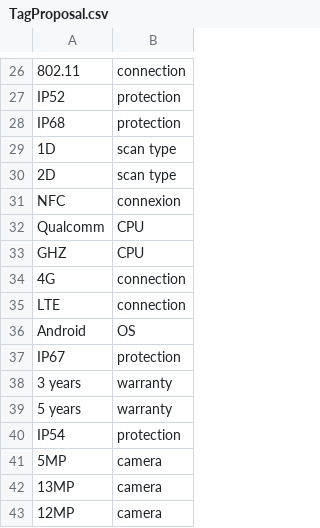
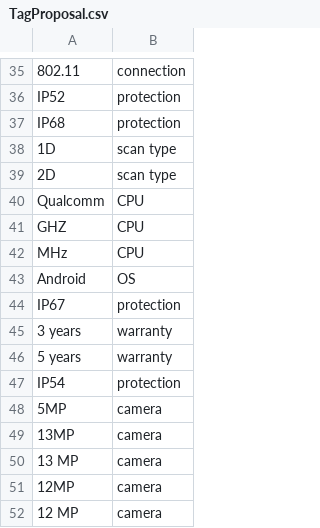
Before and after one commit to pchable/SM_Converter, a CSV file: data/TagProposal.csv, drawn as a sheet; only a part is shown, gaps mark what is left out; the diff covers the shown part only.

Commit message:
Update Proposal

```diff
--- a/data/TagProposal.csv
+++ b/data/TagProposal.csv
@@ -30,7 +39,5 @@ IP68;protection
 2D ;scan type
-NFC;connexion
 Qualcomm;CPU
 GHZ;CPU
-4G;connection
-LTE;connection
+MHz;CPU
 Android;OS
@@ -42,2 +49,4 @@ IP54;protection
 13MP;camera
+13 MP;camera
 12MP;camera
+12 MP;camera
```
Also changed, not shown: 8 added rows, 1 removed row, 7 moved rows and 1 edited cell elsewhere in this file, 5 other files.
